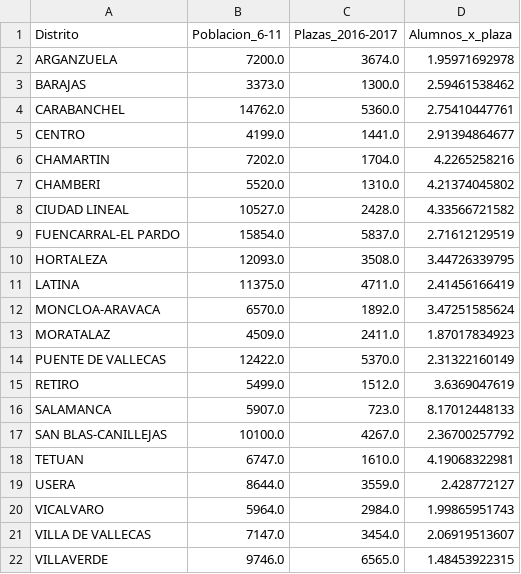
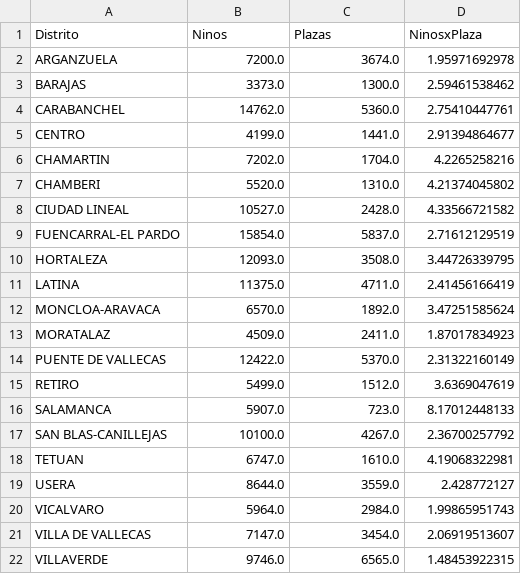
Before and after one commit to giltrapo/SchoolaRize, a CSV file: 3_Data_Munging/csv_files/StudentsByPlace.csv, drawn as a sheet.

```diff
--- a/3_Data_Munging/csv_files/StudentsByPlace.csv
+++ b/3_Data_Munging/csv_files/StudentsByPlace.csv
@@ -1,2 +1,2 @@
-Distrito,Poblacion_6-11,Plazas_2016-2017,Alumnos_x_plaza
+Distrito,Ninos,Plazas,NinosxPlaza
 ARGANZUELA,7200.0,3674.0,1.95971692978
```
Also changed, not shown: 3_Data_Munging/csv_files/DataSchools.csv, 11 other files.
